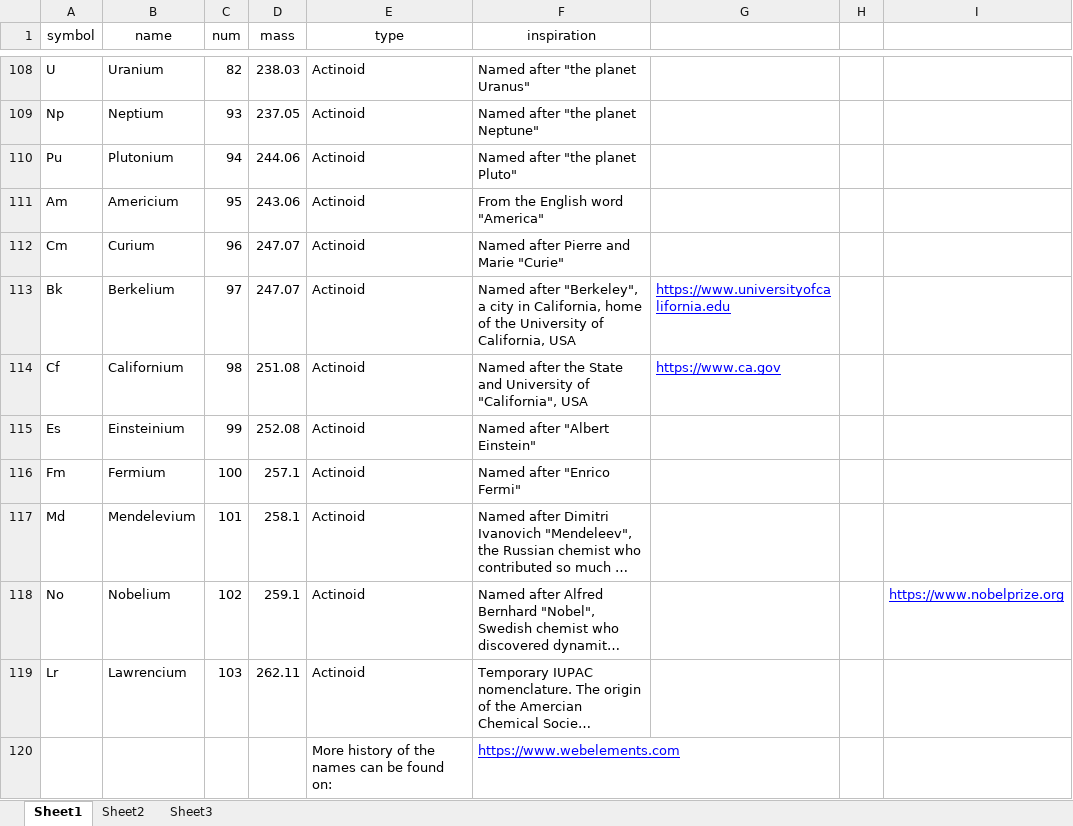
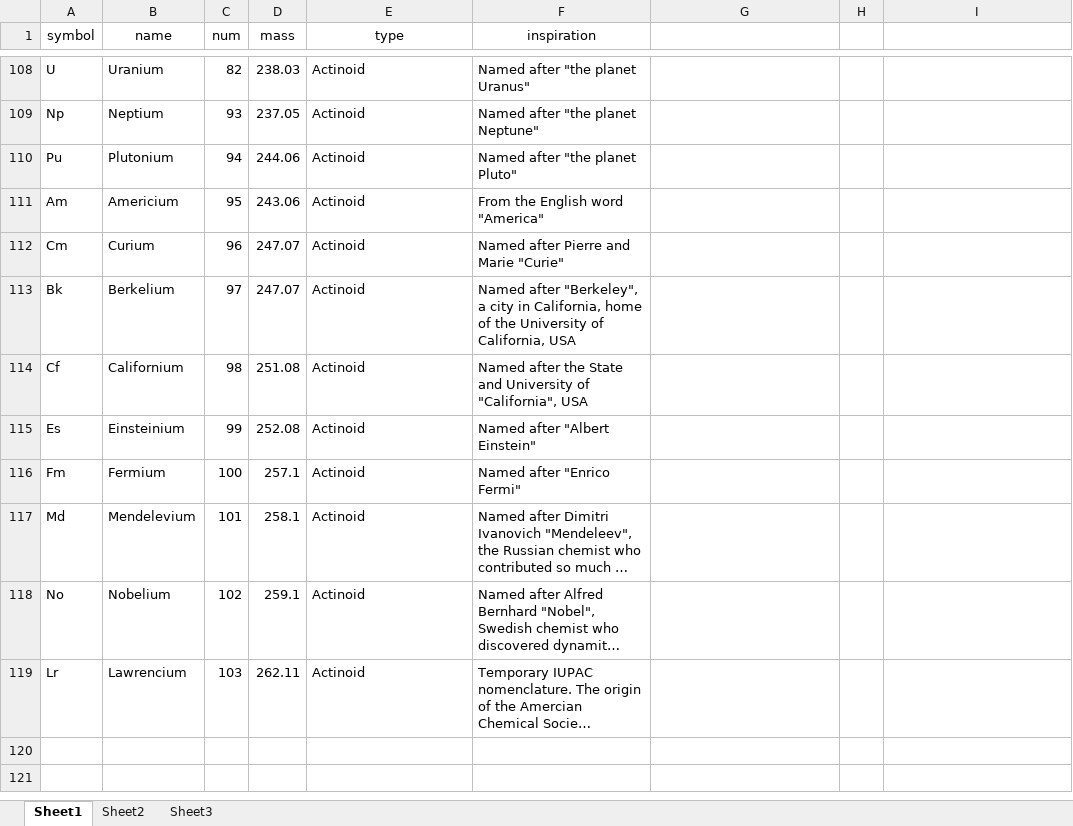
Before and after one commit to ac123770/periodic_table, an Excel workbook: assets/elements.xlsx, sheet Sheet1, drawn as a sheet; only a part is shown, gaps mark what is left out; long unchanged cells end in …; values as stored, in another font and other column widths than the file's, no borders; the diff names each change by its address in the sheet, - before the commit and + after, or states it on an @@ line.

```diff
--- a/assets/elements.xlsx (sheet Sheet1)
+++ b/assets/elements.xlsx (sheet Sheet1)
-G113: https://www.universityofcalifornia.edu
+G113: (empty)
-G114: https://www.ca.gov
+G114: (empty)
-I118: https://www.nobelprize.org
+I118: (empty)
-row 120:  |  |  |  | More history of the names can be found on: | https://www.webelements.com
```
Also changed, not shown: 2 other files.
